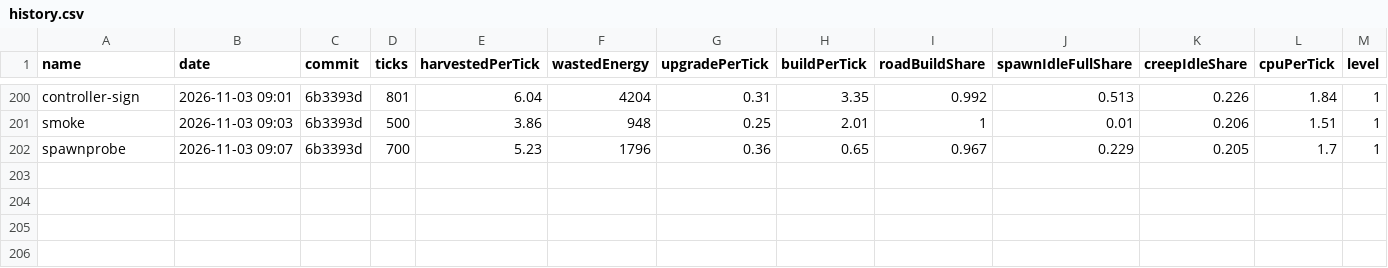
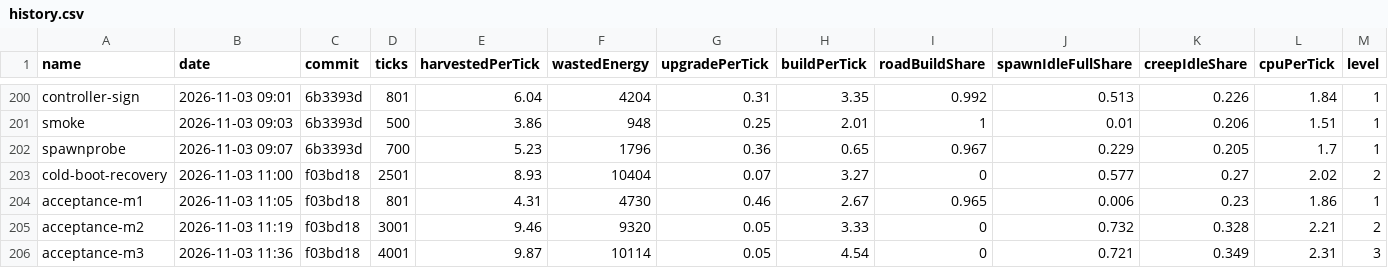
Before and after one commit to BurningBurrito/ScreepsAiSLP, a CSV file: reports/history.csv, drawn as a sheet; only a part is shown, gaps mark what is left out; rows hold the shown columns only; the diff names each change by its address in the sheet, - before the commit and + after, or states it on an @@ line.

Commit message:
Auto-commit leftover changes after agent run (2026-11-03 08:22)

```diff
--- a/reports/history.csv
+++ b/reports/history.csv
+row 203: cold-boot-recovery | 2026-11-03 11:00 | f03bd18 | 2501 | 8.93 | 10404 | 0.07 | 3.27 | 0 | 0.577 | 0.27 | 2.02 | 2
+row 204: acceptance-m1 | 2026-11-03 11:05 | f03bd18 | 801 | 4.31 | 4730 | 0.46 | 2.67 | 0.965 | 0.006 | 0.23 | 1.86 | 1
+row 205: acceptance-m2 | 2026-11-03 11:19 | f03bd18 | 3001 | 9.46 | 9320 | 0.05 | 3.33 | 0 | 0.732 | 0.328 | 2.21 | 2
+row 206: acceptance-m3 | 2026-11-03 11:36 | f03bd18 | 4001 | 9.87 | 10114 | 0.05 | 4.54 | 0 | 0.721 | 0.349 | 2.31 | 3
```
Also changed, not shown: 11 other files.
